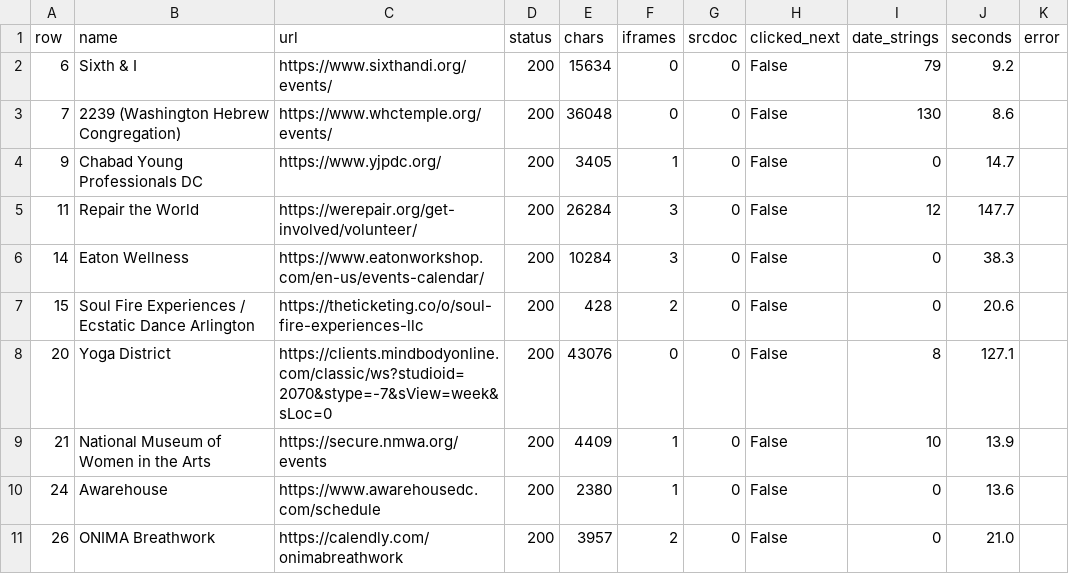
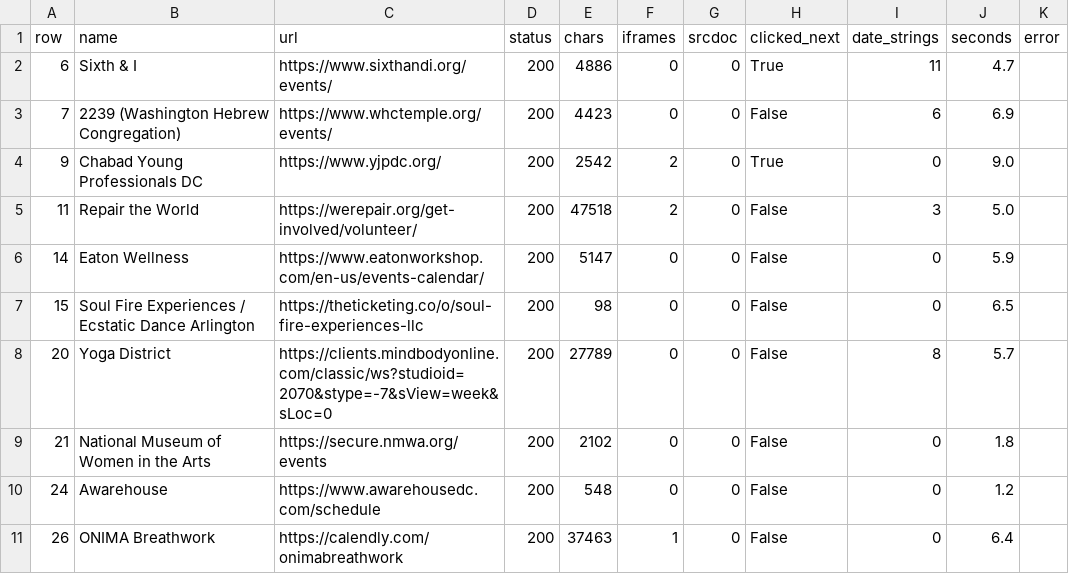
Before and after one commit to emanstof-png/event-feed, a CSV file: browser_render_log.csv, drawn as a sheet; only a part is shown; the diff covers the shown part only.

```diff
--- a/browser_render_log.csv
+++ b/browser_render_log.csv
@@ -1,11 +1,11 @@
 row,name,url,status,chars,iframes,srcdoc,clicked_next,date_strings,seconds,error
-6,Sixth & I,https://www.sixthandi.org/events/,200,15634,0,0,False,79,9.2,
-7,2239 (Washington Hebrew Congregation),https://www.whctemple.org/events/,200,36048,0,0,False,130,8.6,
-9,Chabad Young Professionals DC,https://www.yjpdc.org/,200,3405,1,0,False,0,14.7,
-11,Repair the World,https://werepair.org/get-involved/volunteer/,200,26284,3,0,False,12,147.7,
-14,Eaton Wellness,https://www.eatonworkshop.com/en-us/events-calendar/,200,10284,3,0,False,0,38.3,
-15,Soul Fire Experiences / Ecstatic Dance Arlington,https://theticketing.co/o/soul-fire-experiences-llc,200,428,2,0,False,0,20.6,
-20,Yoga District,https://clients.mindbodyonline.com/classic/ws?studioid=2070&stype=-7&sView=week&sLoc=0,200,43076,0,0,False,8,127.1,
-21,National Museum of Women in the Arts,https://secure.nmwa.org/events,200,4409,1,0,False,10,13.9,
-24,Awarehouse,https://www.awarehousedc.com/schedule,200,2380,1,0,False,0,13.6,
-26,ONIMA Breathwork,https://calendly.com/onimabreathwork,200,3957,2,0,False,0,21.0,
+6,Sixth & I,https://www.sixthandi.org/events/,200,4886,0,0,True,11,4.7,
+7,2239 (Washington Hebrew Congregation),https://www.whctemple.org/events/,200,4423,0,0,False,6,6.9,
+9,Chabad Young Professionals DC,https://www.yjpdc.org/,200,2542,2,0,True,0,9.0,
+11,Repair the World,https://werepair.org/get-involved/volunteer/,200,47518,2,0,False,3,5.0,
+14,Eaton Wellness,https://www.eatonworkshop.com/en-us/events-calendar/,200,5147,0,0,False,0,5.9,
+15,Soul Fire Experiences / Ecstatic Dance Arlington,https://theticketing.co/o/soul-fire-experiences-llc,200,98,0,0,False,0,6.5,
+20,Yoga District,https://clients.mindbodyonline.com/classic/ws?studioid=2070&stype=-7&sView=week&sLoc=0,200,27789,0,0,False,8,5.7,
+21,National Museum of Women in the Arts,https://secure.nmwa.org/events,200,2102,0,0,False,0,1.8,
+24,Awarehouse,https://www.awarehousedc.com/schedule,200,548,0,0,False,0,1.2,
+26,ONIMA Breathwork,https://calendly.com/onimabreathwork,200,37463,1,0,False,0,6.4,
```
Also changed, not shown: 78 edited cells elsewhere in this file, 34 other files.
